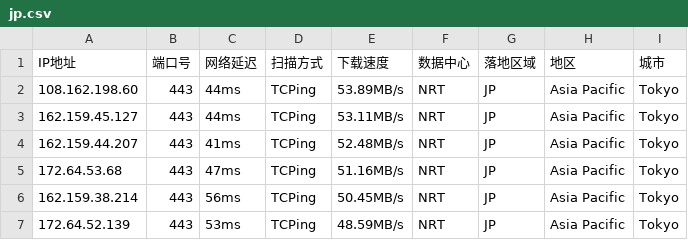
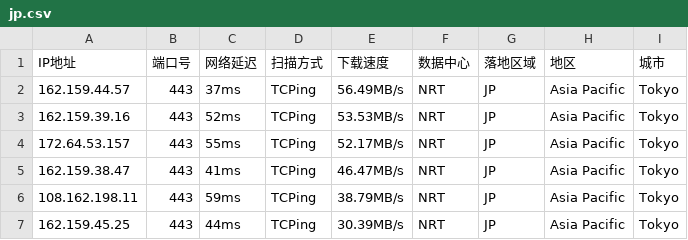
Before and after one commit to arbulin/auto-checkin, a CSV file: results/jp.csv, drawn as a sheet.

Commit message:
cfdata:Japan_NRT lim6 dresults/jp.csv

```diff
--- a/results/jp.csv
+++ b/results/jp.csv
@@ -1,7 +1,7 @@
 IP地址,端口号,网络延迟,扫描方式,下载速度,数据中心,落地区域,地区,城市
-108.162.198.60,443,44ms,TCPing,53.89MB/s,NRT,JP,Asia Pacific,Tokyo
-162.159.45.127,443,44ms,TCPing,53.11MB/s,NRT,JP,Asia Pacific,Tokyo
-162.159.44.207,443,41ms,TCPing,52.48MB/s,NRT,JP,Asia Pacific,Tokyo
-172.64.53.68,443,47ms,TCPing,51.16MB/s,NRT,JP,Asia Pacific,Tokyo
-162.159.38.214,443,56ms,TCPing,50.45MB/s,NRT,JP,Asia Pacific,Tokyo
-172.64.52.139,443,53ms,TCPing,48.59MB/s,NRT,JP,Asia Pacific,Tokyo
+162.159.44.57,443,37ms,TCPing,56.49MB/s,NRT,JP,Asia Pacific,Tokyo
+162.159.39.16,443,52ms,TCPing,53.53MB/s,NRT,JP,Asia Pacific,Tokyo
+172.64.53.157,443,55ms,TCPing,52.17MB/s,NRT,JP,Asia Pacific,Tokyo
+162.159.38.47,443,41ms,TCPing,46.47MB/s,NRT,JP,Asia Pacific,Tokyo
+108.162.198.11,443,59ms,TCPing,38.79MB/s,NRT,JP,Asia Pacific,Tokyo
+162.159.45.25,443,44ms,TCPing,30.39MB/s,NRT,JP,Asia Pacific,Tokyo
```
